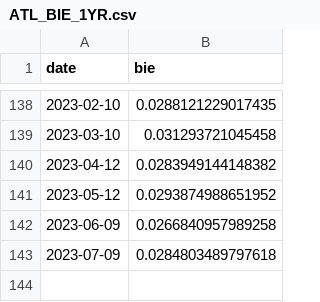
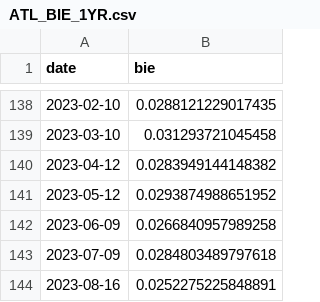
Before and after one commit to Miles-byte/Apricitas, a CSV file: Understanding Inflation Expectations/ATL_BIE_1YR.csv, drawn as a sheet; only a part is shown, gaps mark what is left out; the diff names each change by its address in the sheet, - before the commit and + after, or states it on an @@ line.

Commit message:
Update ATL_BIE_1YR.csv

```diff
--- a/Understanding Inflation Expectations/ATL_BIE_1YR.csv
+++ b/Understanding Inflation Expectations/ATL_BIE_1YR.csv
+row 144: 2023-08-16 | 0.0252275225848891
```
